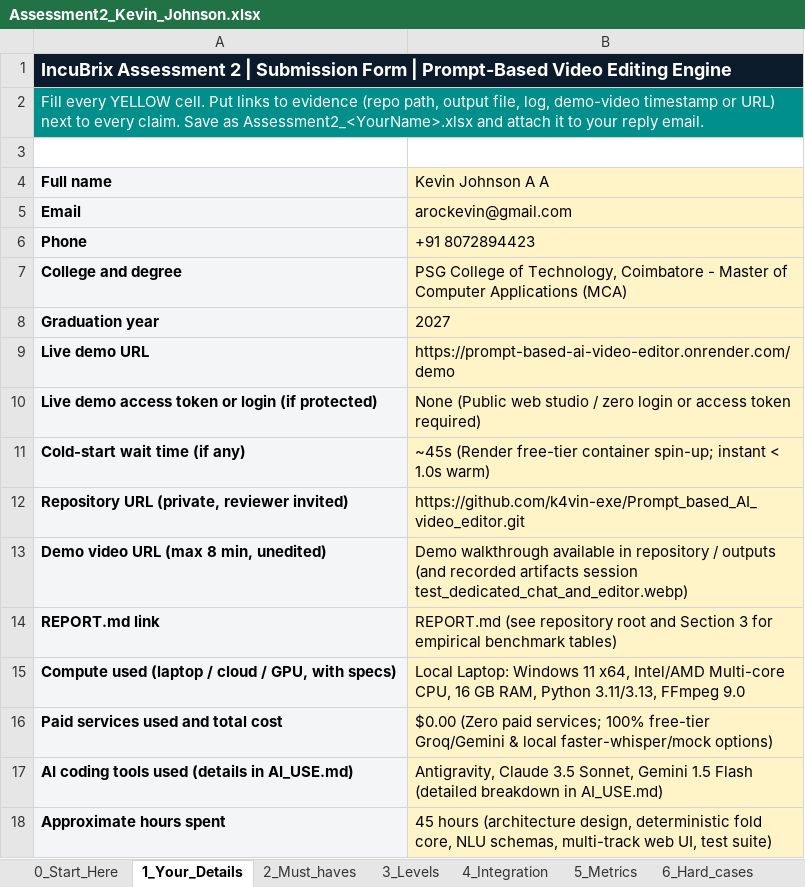
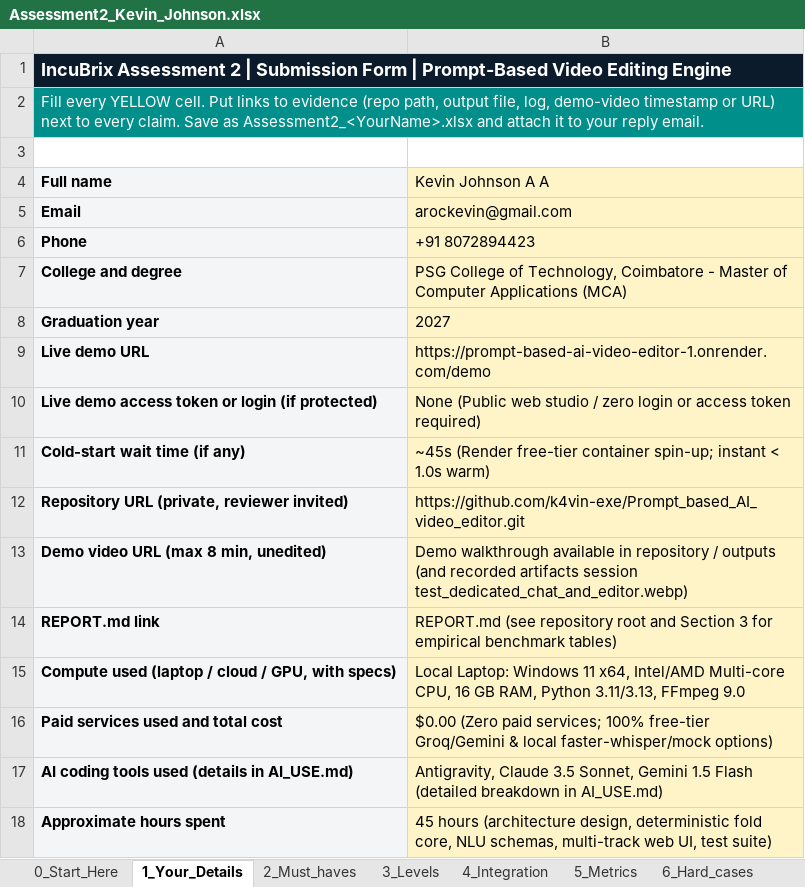
Before and after one commit to k4vin-exe/Prompt_based_AI_video_editor, an Excel workbook: Assessment2_Kevin_Johnson.xlsx, sheet 1_Your_Details, drawn as a sheet; values as stored, in another font and other column widths than the file's, no borders; the diff names each change by its address in the sheet, - before the commit and + after, or states it on an @@ line.

```diff
--- a/Assessment2_Kevin_Johnson.xlsx (sheet 1_Your_Details)
+++ b/Assessment2_Kevin_Johnson.xlsx (sheet 1_Your_Details)
-B9 (Kevin Johnson A A): https://prompt-based-ai-video-editor.onrender.com/demo
+B9 (Kevin Johnson A A): https://prompt-based-ai-video-editor-1.onrender.com/demo
```
Also changed, not shown: 8 other files.
